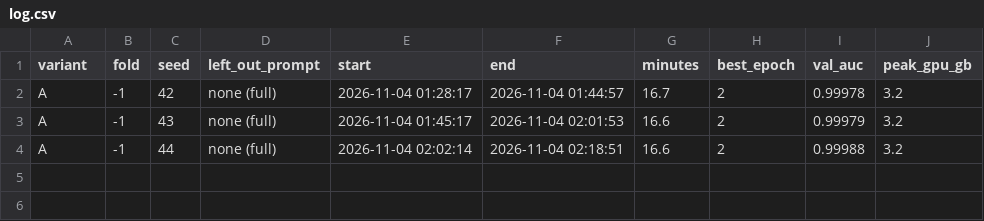
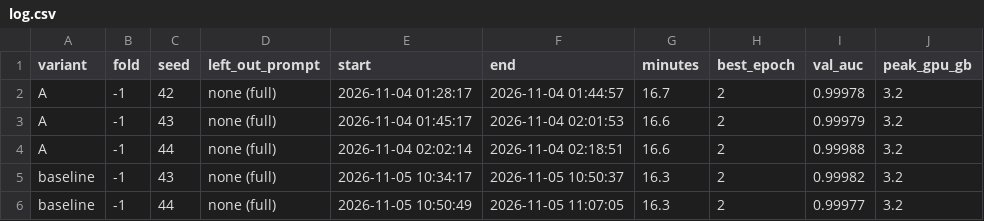
Before and after one commit to jaiveerminhas06/Ghost-Writer, a CSV file: results/17_final/log.csv, drawn as a sheet.

```diff
--- a/results/17_final/log.csv
+++ b/results/17_final/log.csv
@@ -4 +4,3 @@ A,-1,43,none (full),2026-11-04 01:45:17,2026-11-04 02:01:53,16.6,2,0.99979,3.2
 A,-1,44,none (full),2026-11-04 02:02:14,2026-11-04 02:18:51,16.6,2,0.99988,3.2
+baseline,-1,43,none (full),2026-11-05 10:34:17,2026-11-05 10:50:37,16.3,2,0.99982,3.2
+baseline,-1,44,none (full),2026-11-05 10:50:49,2026-11-05 11:07:05,16.3,2,0.99977,3.2
```
Also changed, not shown: 4 other files.
